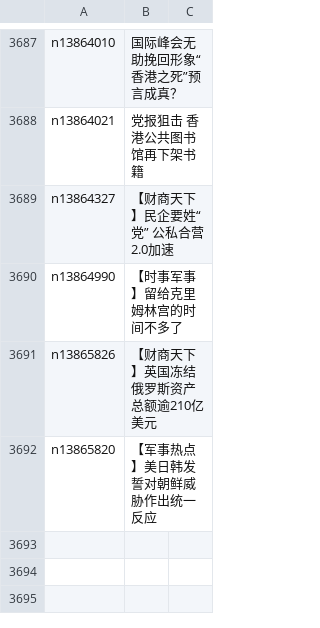
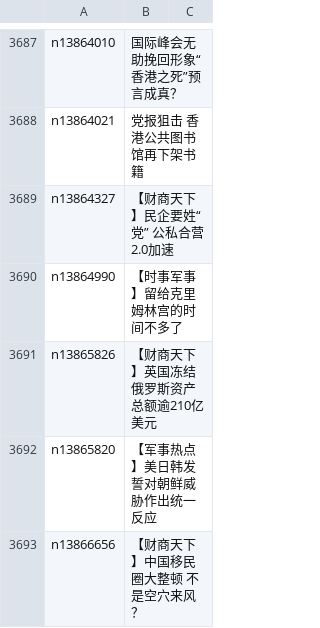
Before and after one commit to epic-marker/epoch-news, a CSV file: indexes/ncid1349362.csv, drawn as a sheet; only a part is shown, gaps mark what is left out; the diff names each change by its address in the sheet, - before the commit and + after, or states it on an @@ line.

```diff
--- a/indexes/ncid1349362.csv
+++ b/indexes/ncid1349362.csv
+row 3693: n13866656 | 【财商天下】中国移民圈大整顿 不是空穴来风？
```
Also changed, not shown: indexes/ncid1078159.csv, indexes/ncid1349361.csv, 45 other files.
